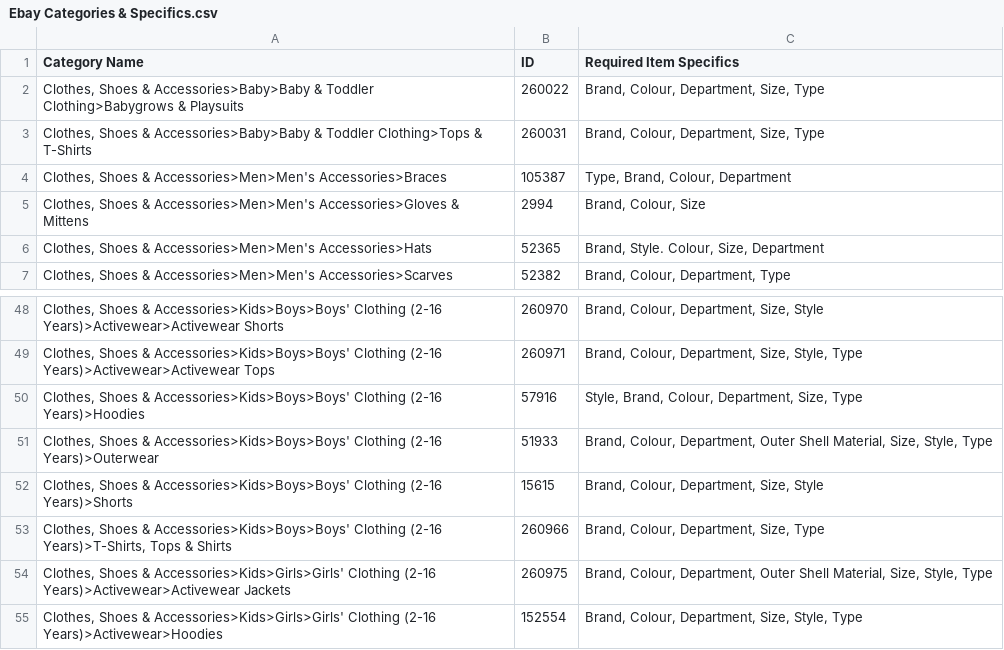
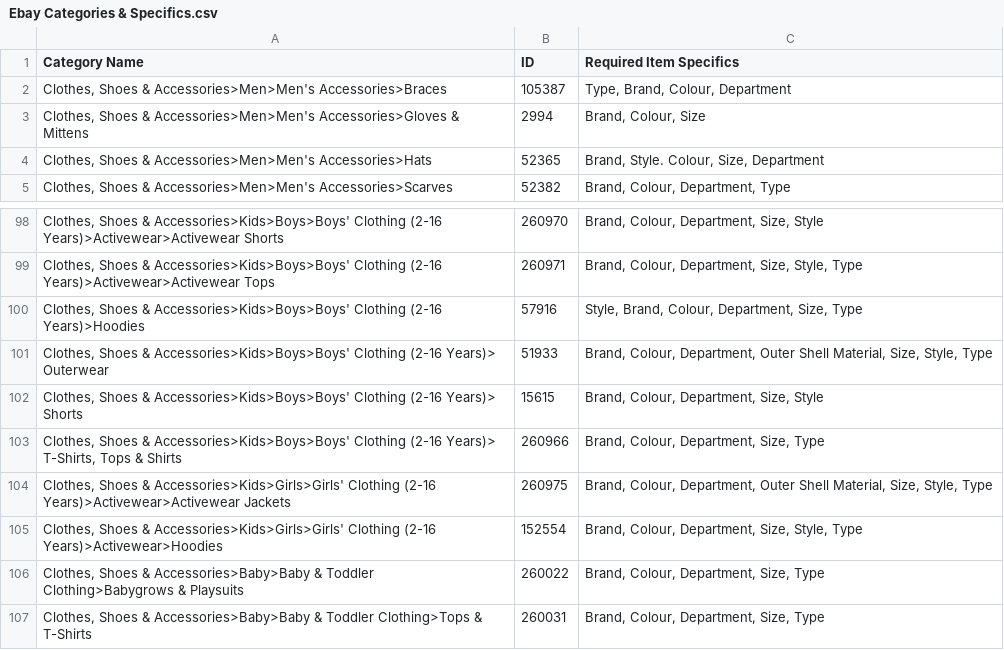
Before and after one commit to SamirHC/ebay-lister, a CSV file: src/Ebay Categories & Specifics.csv (was Ebay Categories & Specifics.csv), drawn as a sheet; only a part is shown, gaps mark what is left out; the diff covers the shown part only.

```diff
--- a/Ebay Categories & Specifics.csv
+++ b/src/Ebay Categories & Specifics.csv
@@ -1,4 +1,2 @@
 Category Name,ID,Required Item Specifics
-"Clothes, Shoes & Accessories>Baby>Baby & Toddler Clothing>Babygrows & Playsuits",260022,"Brand, Colour, Department, Size, Type"
-"Clothes, Shoes & Accessories>Baby>Baby & Toddler Clothing>Tops & T-Shirts",260031,"Brand, Colour, Department, Size, Type"
 "Clothes, Shoes & Accessories>Men>Men's Accessories>Braces",105387,"Type, Brand, Colour, Department"
@@ -50,6 +100,8 @@ Category Name,ID,Required Item Specifics
 "Clothes, Shoes & Accessories>Kids>Boys>Boys' Clothing (2-16 Years)>Hoodies",57916,"Style, Brand, Colour, Department, Size, Type"
-"Clothes, Shoes & Accessories>Kids>Boys>Boys' Clothing (2-16 Years)>Outerwear",51933,"Brand, Colour, Department, Outer Shell Material, Size, Style, Type"
-"Clothes, Shoes & Accessories>Kids>Boys>Boys' Clothing (2-16 Years)>Shorts",15615,"Brand, Colour, Department, Size, Style"
-"Clothes, Shoes & Accessories>Kids>Boys>Boys' Clothing (2-16 Years)>T-Shirts, Tops & Shirts ",260966,"Brand, Colour, Department, Size, Type"
+"Clothes, Shoes & Accessories>Kids>Boys>Boys' Clothing (2-16 Years)> Outerwear",51933,"Brand, Colour, Department, Outer Shell Material, Size, Style, Type"
+"Clothes, Shoes & Accessories>Kids>Boys>Boys' Clothing (2-16 Years)> Shorts",15615,"Brand, Colour, Department, Size, Style"
+"Clothes, Shoes & Accessories>Kids>Boys>Boys' Clothing (2-16 Years)> T-Shirts, Tops & Shirts ",260966,"Brand, Colour, Department, Size, Type"
 "Clothes, Shoes & Accessories>Kids>Girls>Girls' Clothing (2-16 Years)>Activewear>Activewear Jackets",260975,"Brand, Colour, Department, Outer Shell Material, Size, Style, Type"
 "Clothes, Shoes & Accessories>Kids>Girls>Girls' Clothing (2-16 Years)>Activewear>Hoodies",152554,"Brand, Colour, Department, Size, Style, Type"
+"Clothes, Shoes & Accessories>Baby>Baby & Toddler Clothing>Babygrows & Playsuits",260022,"Brand, Colour, Department, Size, Type"
+"Clothes, Shoes & Accessories>Baby>Baby & Toddler Clothing>Tops & T-Shirts",260031,"Brand, Colour, Department, Size, Type"
```
Also changed, not shown: 52 added rows elsewhere in this file, 3 other files.
